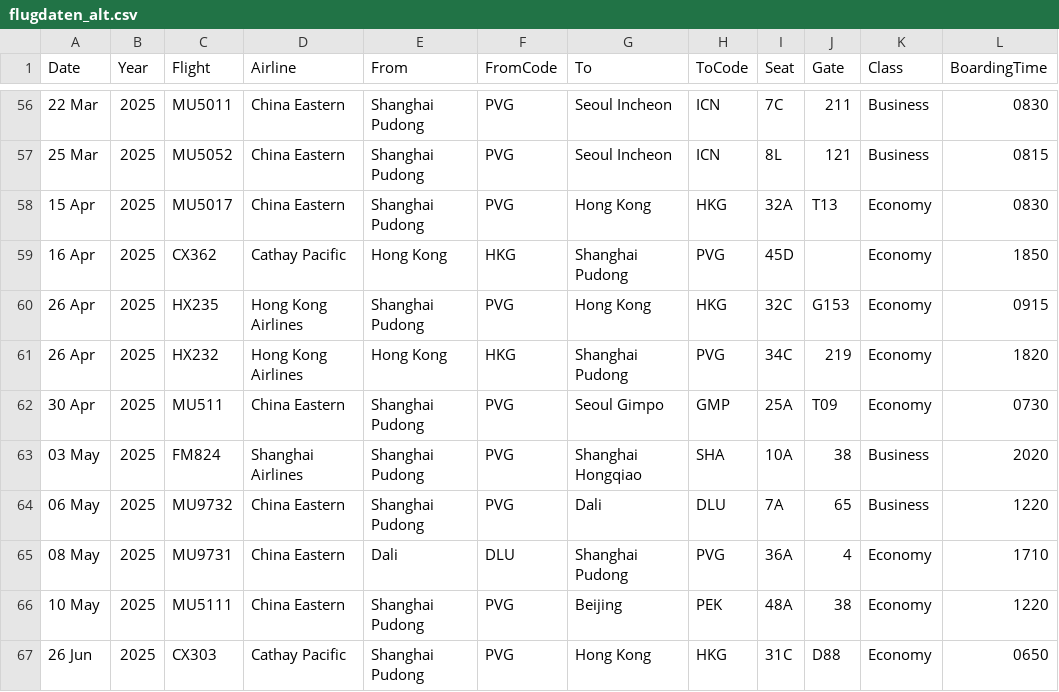
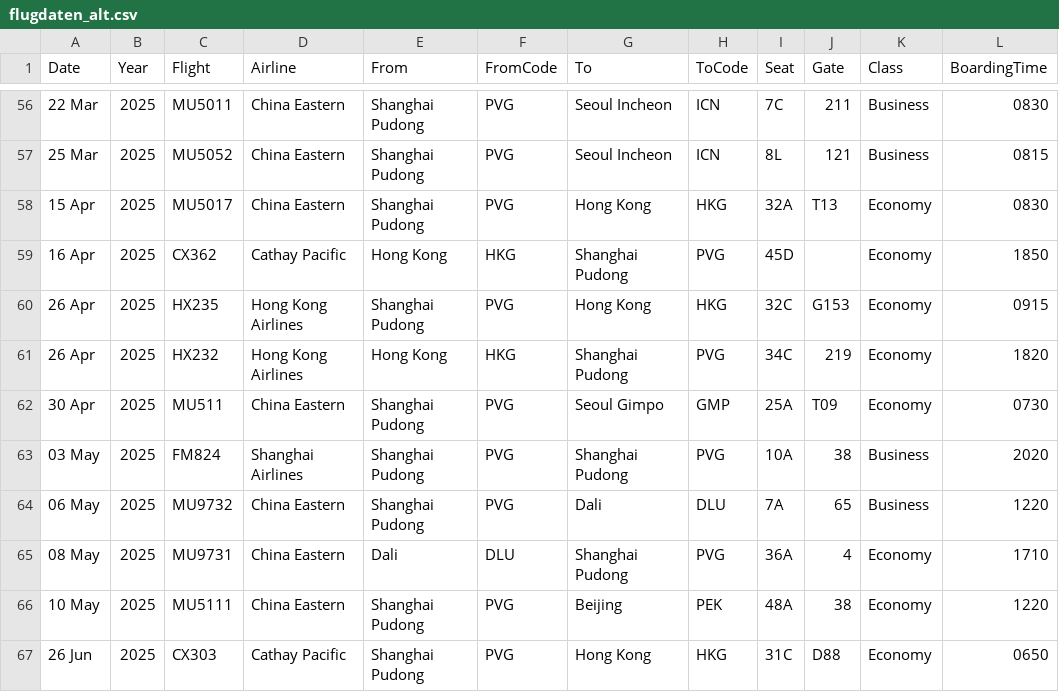
Before and after one commit to dirkkalmbach/flightvisualizer, a CSV file: data/flugdaten_alt.csv, drawn as a sheet; only a part is shown, gaps mark what is left out; the diff covers the shown part only; the diff names each change by its address in the sheet, - before the commit and + after, or states it on an @@ line.

```diff
--- a/data/flugdaten_alt.csv
+++ b/data/flugdaten_alt.csv
-G63 (To): Shanghai Hongqiao
+G63 (To): Shanghai Pudong
-H63 (ToCode): SHA
+H63 (ToCode): PVG
```
Also changed, not shown: 20 edited cells elsewhere in this file.
